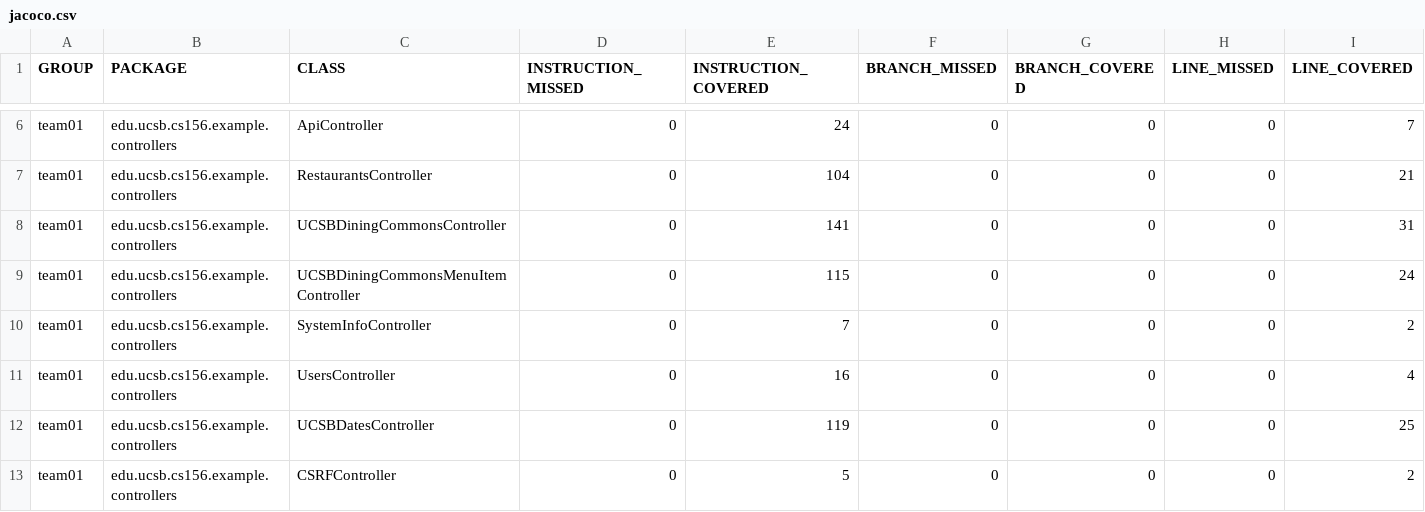
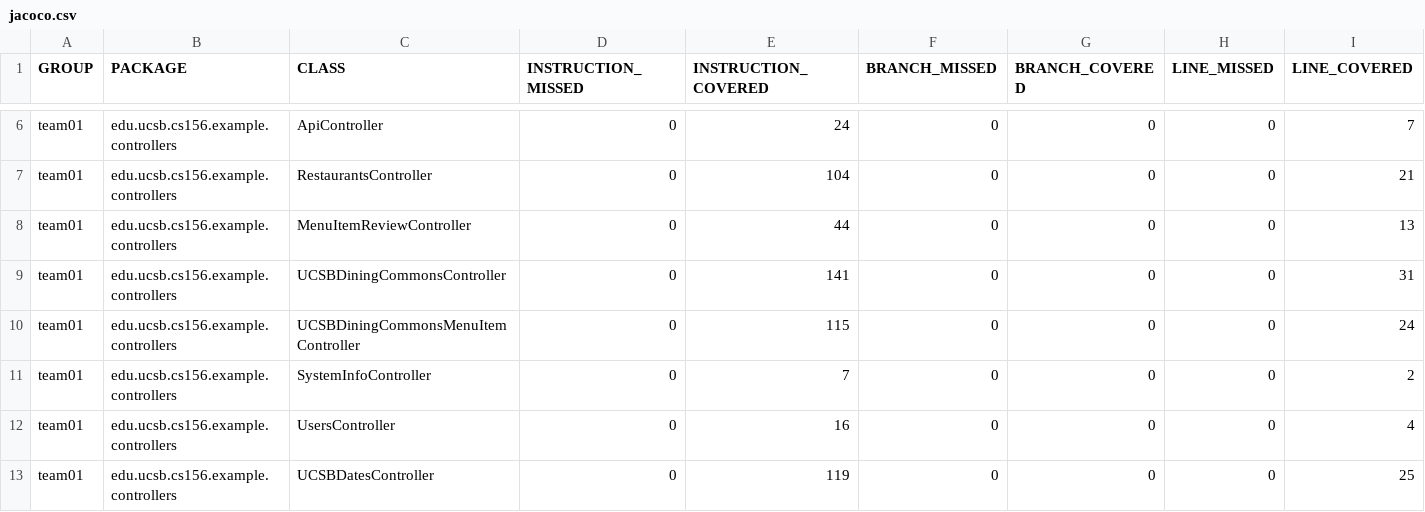
Before and after one commit to ucsb-cs156-f24/team01-f24-03, a CSV file: jacoco/jacoco.csv, drawn as a sheet; only a part is shown, gaps mark what is left out; the shorter side is filled out with more unchanged rows; rows hold the shown columns only; the diff names each change by its address in the sheet, - before the commit and + after, or states it on an @@ line.

Commit message:
Deploying to gh-pages from @ ucsb-cs156-f24/team01-f24-03@0fb52537d8c2cd0e2b9883c9316935b59a8a5ada 🚀

```diff
--- a/jacoco/jacoco.csv
+++ b/jacoco/jacoco.csv
+row 8: team01 | edu.ucsb.cs156.example.controllers | MenuItemReviewController | 0 | 44 | 0 | 0 | 0 | 13
```
Also changed, not shown: 7 other files.
